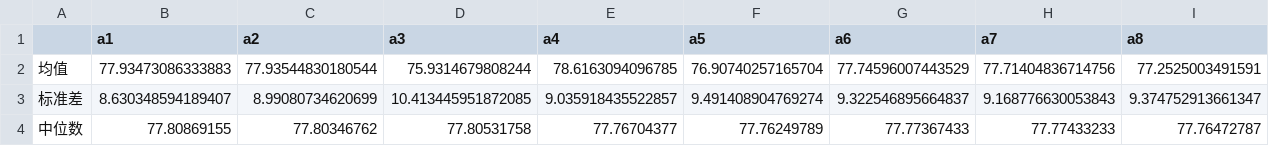
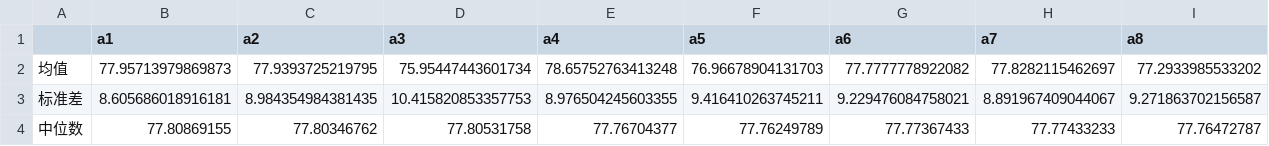
Before and after one commit to YHanchao/Model20210805, a CSV file: Data/Discription/type2.csv, drawn as a sheet.

```diff
--- a/Data/Discription/type2.csv
+++ b/Data/Discription/type2.csv
@@ -1,4 +1,4 @@
 ,a1,a2,a3,a4,a5,a6,a7,a8
-均值,77.93473086333883,77.93544830180544,75.9314679808244,78.6163094096785,76.90740257165704,77.74596007443529,77.71404836714756,77.2525003491591
-标准差,8.630348594189407,8.99080734620699,10.413445951872085,9.035918435522857,9.491408904769274,9.322546895664837,9.168776630053843,9.374752913661347
+均值,77.95713979869873,77.9393725219795,75.95447443601734,78.65752763413248,76.96678904131703,77.7777778922082,77.8282115462697,77.2933985533202
+标准差,8.605686018916181,8.984354984381435,10.415820853357753,8.976504245603355,9.416410263745211,9.229476084758021,8.891967409044067,9.271863702156587
 中位数,77.80869155,77.80346762,77.80531758,77.76704377,77.76249789,77.77367433,77.77433233,77.76472787
```
Also changed, not shown: Data/Discription/type1.csv, Data/Discription/type3.csv, 46 other files.
